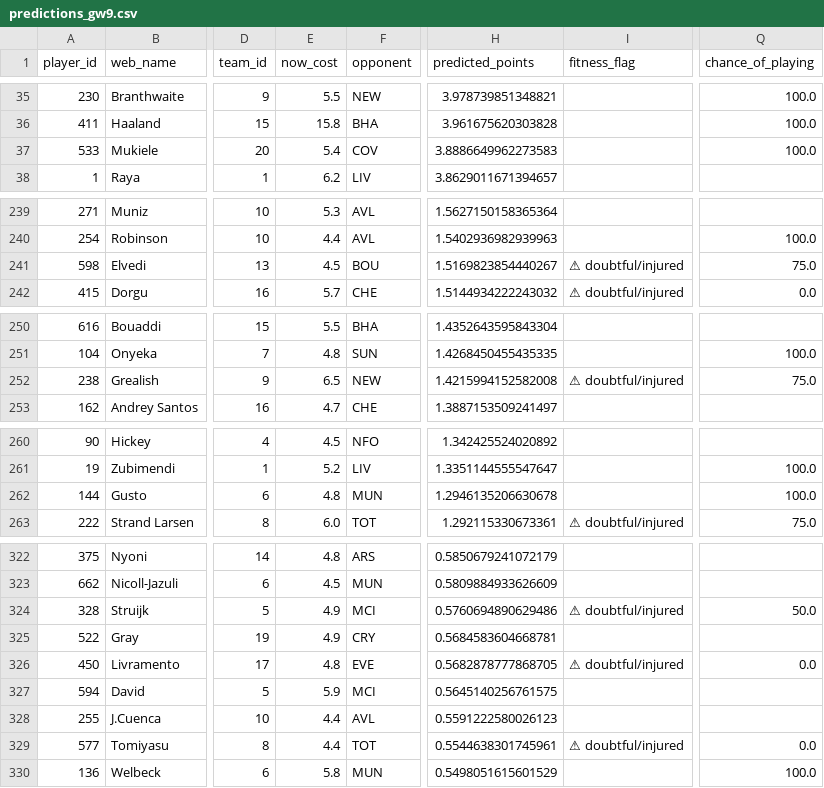
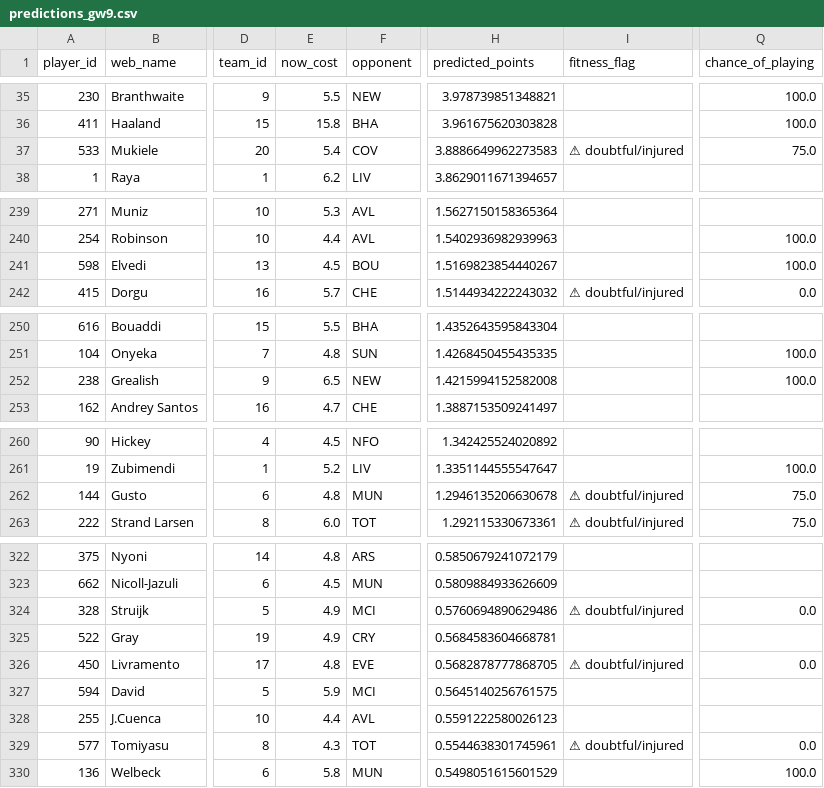
Before and after one commit to Visino2/fpl-predictor, a CSV file: backend/data/predictions_gw9.csv, drawn as a sheet; only a part is shown, gaps mark what is left out; the diff covers the shown part only; the diff names each change by its address in the sheet, - before the commit and + after, or states it on an @@ line.

```diff
--- a/backend/data/predictions_gw9.csv
+++ b/backend/data/predictions_gw9.csv
-I37 (fitness_flag): (empty)
+I37 (fitness_flag): ⚠ doubtful/injured
-Q37 (chance_of_playing): 100.0
+Q37 (chance_of_playing): 75.0
-I241 (fitness_flag): ⚠ doubtful/injured
+I241 (fitness_flag): (empty)
-Q241 (chance_of_playing): 75.0
+Q241 (chance_of_playing): 100.0
-I252 (fitness_flag): ⚠ doubtful/injured
+I252 (fitness_flag): (empty)
-Q252 (chance_of_playing): 75.0
+Q252 (chance_of_playing): 100.0
-I262 (fitness_flag): (empty)
+I262 (fitness_flag): ⚠ doubtful/injured
-Q262 (chance_of_playing): 100.0
+Q262 (chance_of_playing): 75.0
-Q324 (chance_of_playing): 50.0
+Q324 (chance_of_playing): 0.0
-E329 (now_cost): 4.4
+E329 (now_cost): 4.3
```
Also changed, not shown: 27 edited cells elsewhere in this file, 1 other file.
